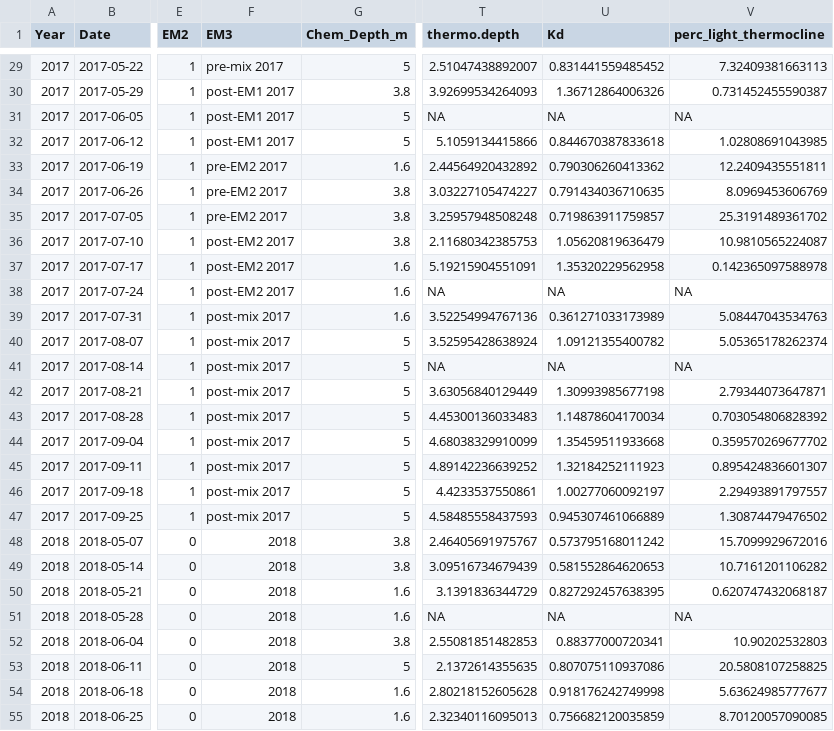
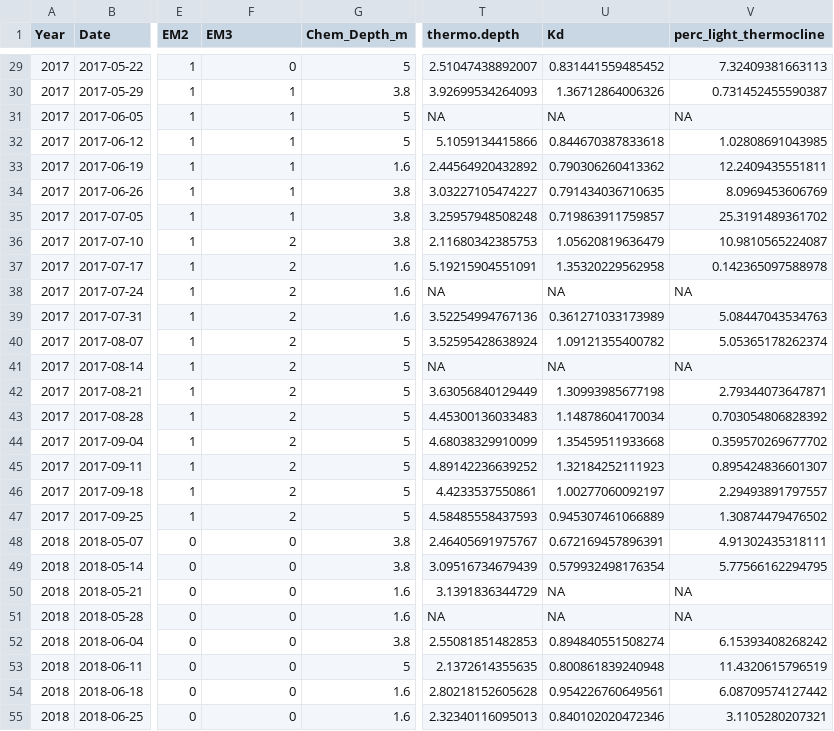
Before and after one commit to MariaPopescu123/FCR-phytos, a CSV file: 2_Data_analysis/megamatrix.csv, drawn as a sheet; only a part is shown, gaps mark what is left out; the diff covers the shown part only; the diff names each change by its address in the sheet, - before the commit and + after, or states it on an @@ line.

Commit message:
re-running PAR and doing post-hoc analyses

```diff
--- a/2_Data_analysis/megamatrix.csv
+++ b/2_Data_analysis/megamatrix.csv
-F29 (EM3): pre-mix 2017
+F29 (EM3): 0
-F30:F32 (EM3): post-EM1 2017
+F30:F32 (EM3): 1
-F33:F35 (EM3): pre-EM2 2017
+F33:F35 (EM3): 1
-F36:F38 (EM3): post-EM2 2017
+F36:F38 (EM3): 2
-F39:F47 (EM3): post-mix 2017
+F39:F47 (EM3): 2
-F48:F55 (EM3): 2018
+F48:F55 (EM3): 0
-U48 (Kd): 0.573795168011242
+U48 (Kd): 0.672169457896391
-V48 (perc_light_thermocline): 15.7099929672016
+V48 (perc_light_thermocline): 4.91302435318111
-U49 (Kd): 0.581552864620653
+U49 (Kd): 0.579932498176354
-V49 (perc_light_thermocline): 10.7161201106282
+V49 (perc_light_thermocline): 5.77566162294795
-U50 (Kd): 0.827292457638395
+U50 (Kd): NA
-V50 (perc_light_thermocline): 0.620747432068187
+V50 (perc_light_thermocline): NA
-U52 (Kd): 0.88377000720341
+U52 (Kd): 0.894840551508274
-V52 (perc_light_thermocline): 10.90202532803
+V52 (perc_light_thermocline): 6.15393408268242
-U53 (Kd): 0.807075110937086
+U53 (Kd): 0.800861839240948
-V53 (perc_light_thermocline): 20.5808107258825
+V53 (perc_light_thermocline): 11.4320615796519
-U54 (Kd): 0.918176242749998
+U54 (Kd): 0.954226760649561
-V54 (perc_light_thermocline): 5.63624985777677
+V54 (perc_light_thermocline): 6.08709574127442
-U55 (Kd): 0.756682120035859
+U55 (Kd): 0.840102020472346
-V55 (perc_light_thermocline): 8.70120057090085
+V55 (perc_light_thermocline): 3.1105280207321
```
Also changed, not shown: 131 edited cells elsewhere in this file, 00_Data_files/HOx_EM_operation.csv, 2_Data_analysis/CS_megamatrix.csv, 5 other files.
